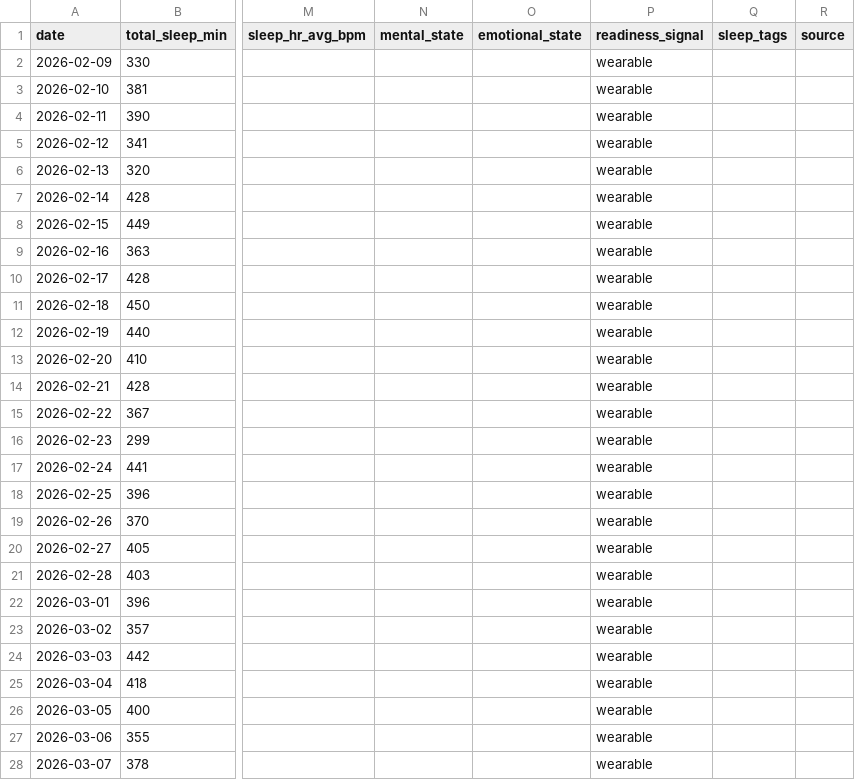
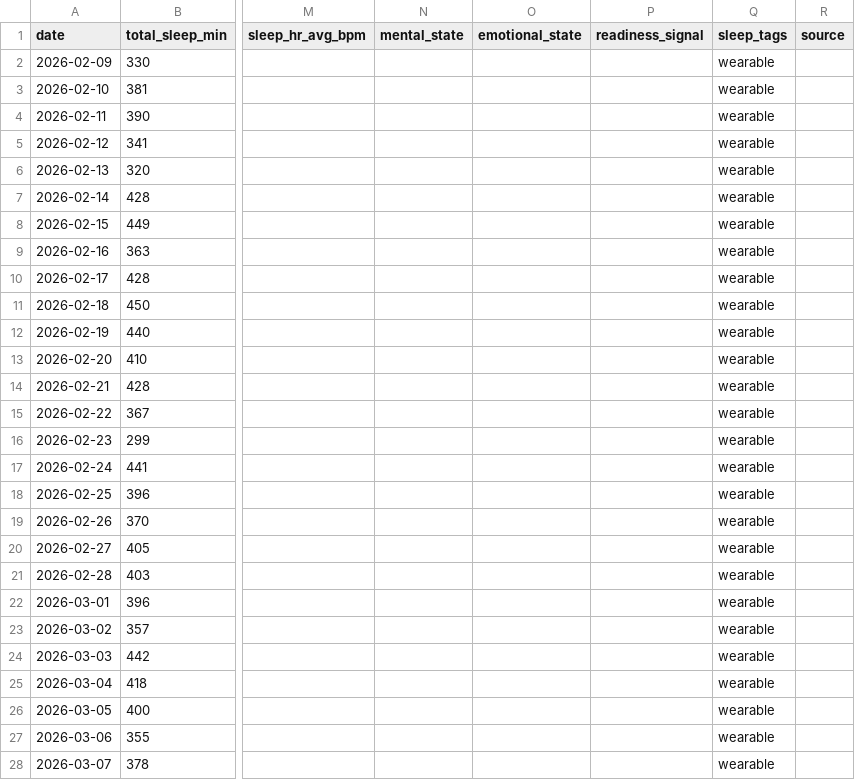
Before and after one commit to CDHughett/daniel-longitudinal-public, a CSV file: data/sleep_longitudinal_v1.csv, drawn as a sheet; only a part is shown, gaps mark what is left out; the diff covers the shown part only; the diff names each change by its address in the sheet, - before the commit and + after, or states it on an @@ line.

Commit message:
Fix sleep_longitudinal_v1.csv column alignment and preserve merged Dataset v1.7 expansion
Corrects column alignment in sleep_longitudinal_v1.csv so all rows match the declared 18-column schema.

The issue was caused by older legacy rows being one empty field short after hrv_ms, which made GitHub parse the file inconsistently.

This fix:
- preserves all original values
- preserves merged Dataset v1.7 additions
- keeps historical rows minimal where fields were never recorded
- maintains additive expansion without rewriting prior data

Result:
- legacy rows remain intact
- v1.7 rows remain high-resolution
- file is now structurally valid and searchable

```diff
--- a/data/sleep_longitudinal_v1.csv
+++ b/data/sleep_longitudinal_v1.csv
-P2:P28 (readiness_signal): wearable
+P2:P28 (readiness_signal): (empty)
-Q2:Q28 (sleep_tags): (empty)
+Q2:Q28 (sleep_tags): wearable
```
Also changed, not shown: 42 edited cells elsewhere in this file.
